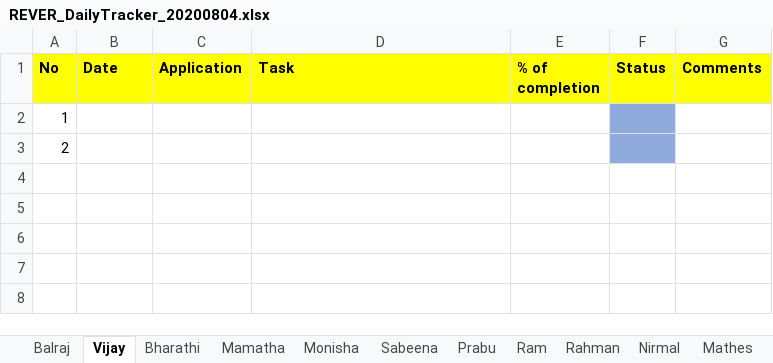
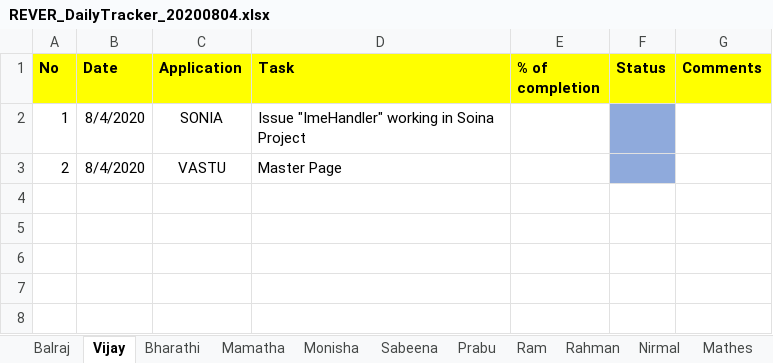
Before and after one commit to tcbalaji/DailyTracker, an Excel workbook: REVER_DailyTracker_20200804.xlsx, sheet Vijay, drawn as a sheet; only a part is shown; values as stored, in another font and other column widths than the file's, no borders; removed rows and columns are numbered as before the commit, all else as after; the diff names each change by its address in the sheet, - before the commit and + after, or states it on an @@ line.

Commit message:
Status Updated

```diff
--- a/REVER_DailyTracker_20200804.xlsx (sheet Vijay)
+++ b/REVER_DailyTracker_20200804.xlsx (sheet Vijay)
-row 2: 1
-row 3: 2
+row 2: 1 | 8/4/2020 | SONIA | Issue "ImeHandler" working in Soina Project
+row 3: 2 | 8/4/2020 | VASTU | Master Page
```
